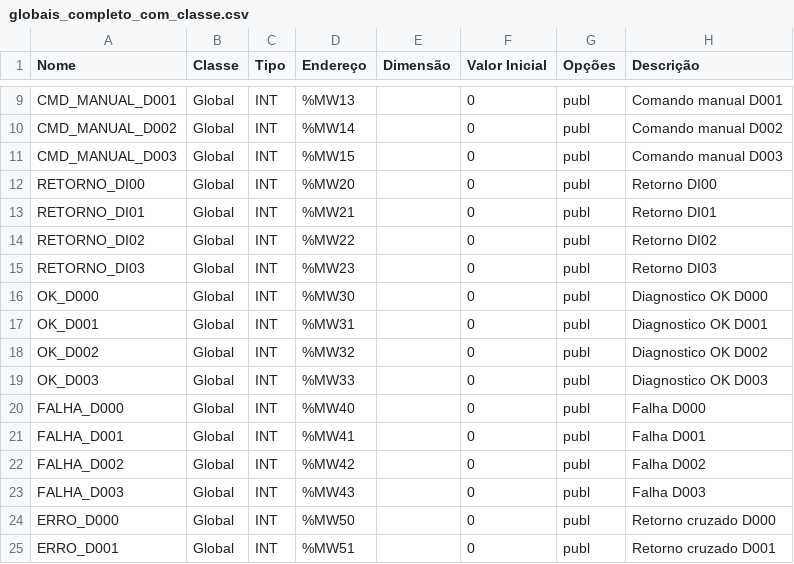
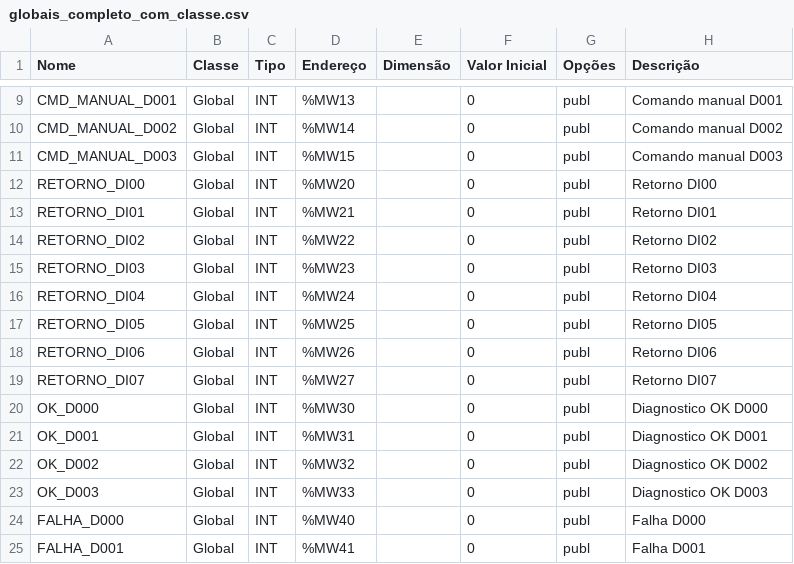
Before and after one commit to AtsonMelo/testador-neon-hio115, a CSV file: histudio-import/globais_completo_com_classe.csv, drawn as a sheet; only a part is shown, gaps mark what is left out; the shorter side is filled out with more unchanged rows.

Commit message:
feat: expande retornos digitais hio115 para 8 entradas

```diff
--- a/histudio-import/globais_completo_com_classe.csv
+++ b/histudio-import/globais_completo_com_classe.csv
@@ -15,2 +15,6 @@ RETORNO_DI02; Global; INT; %MW22; ; 0; publ; Retorno DI02;
 RETORNO_DI03; Global; INT; %MW23; ; 0; publ; Retorno DI03;
+RETORNO_DI04; Global; INT; %MW24; ; 0; publ; Retorno DI04;
+RETORNO_DI05; Global; INT; %MW25; ; 0; publ; Retorno DI05;
+RETORNO_DI06; Global; INT; %MW26; ; 0; publ; Retorno DI06;
+RETORNO_DI07; Global; INT; %MW27; ; 0; publ; Retorno DI07;
 OK_D000; Global; INT; %MW30; ; 0; publ; Diagnostico OK D000;
```
Also changed, not shown: histudio-import/program_01_completo_com_classe.csv, 3 other files.
